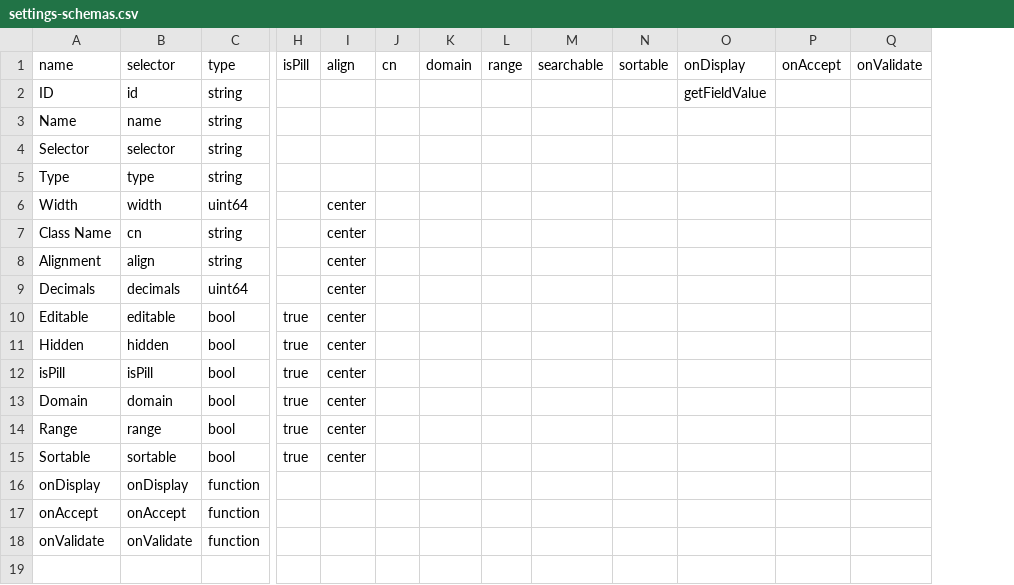
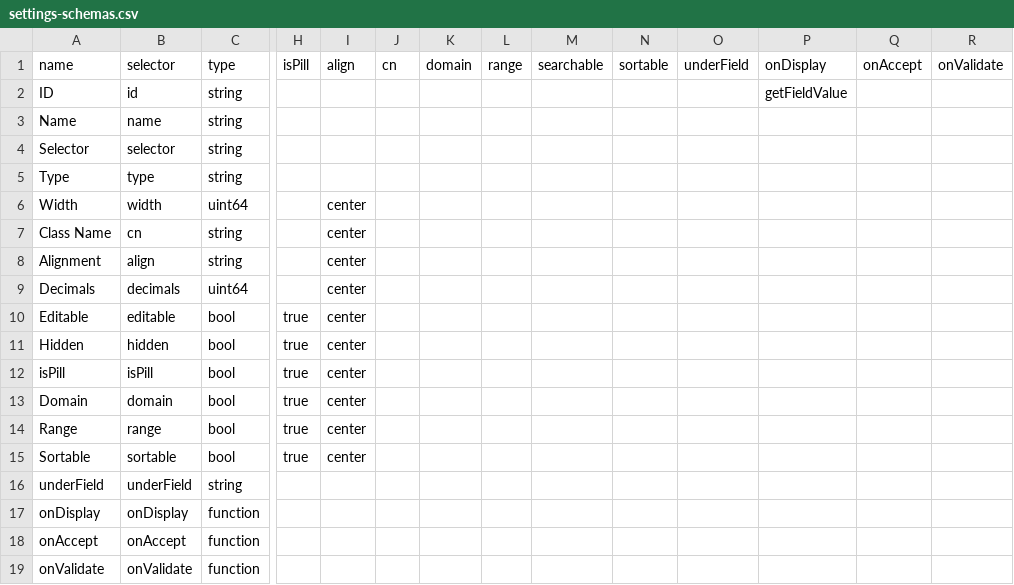
Before and after one commit to dszlachta/trueblocks-explorer, a CSV file: src/classDefinitions/schemas/settings-schemas.csv, drawn as a sheet; only a part is shown, gaps mark what is left out; rows hold the shown columns only; the diff names each change by its address in the sheet, - before the commit and + after, or states it on an @@ line.

```diff
--- a/src/classDefinitions/schemas/settings-schemas.csv
+++ b/src/classDefinitions/schemas/settings-schemas.csv
+column O, row 1: underField
+row 16: underField | underField | string
```
Also changed, not shown: src/classDefinitions/schemas/appearances.csv, src/classDefinitions/schemas/digests.csv, 39 other files.
